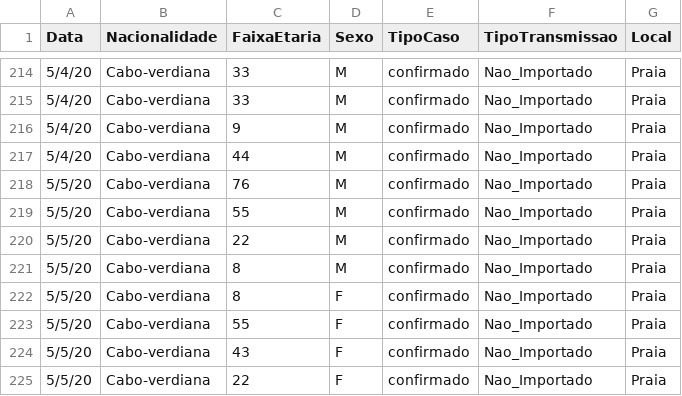
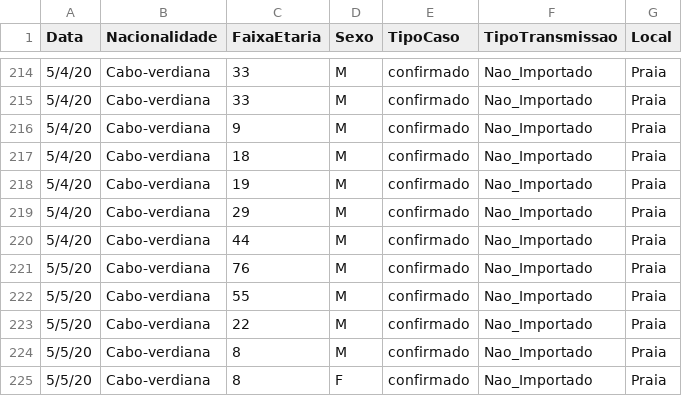
Before and after one commit to marovski/covid19cvdata, a CSV file: data-raw/csv/cvcovid19_raw.csv, drawn as a sheet; only a part is shown, gaps mark what is left out; the shorter side is filled out with more unchanged rows; the diff names each change by its address in the sheet, - before the commit and + after, or states it on an @@ line.

Commit message:
Update cvcovid19_raw.csv

```diff
--- a/data-raw/csv/cvcovid19_raw.csv
+++ b/data-raw/csv/cvcovid19_raw.csv
+row 217: 5/4/20 | Cabo-verdiana | 18 | M | confirmado | Nao_Importado | Praia
+row 218: 5/4/20 | Cabo-verdiana | 19 | M | confirmado | Nao_Importado | Praia
+row 219: 5/4/20 | Cabo-verdiana | 29 | M | confirmado | Nao_Importado | Praia
```
